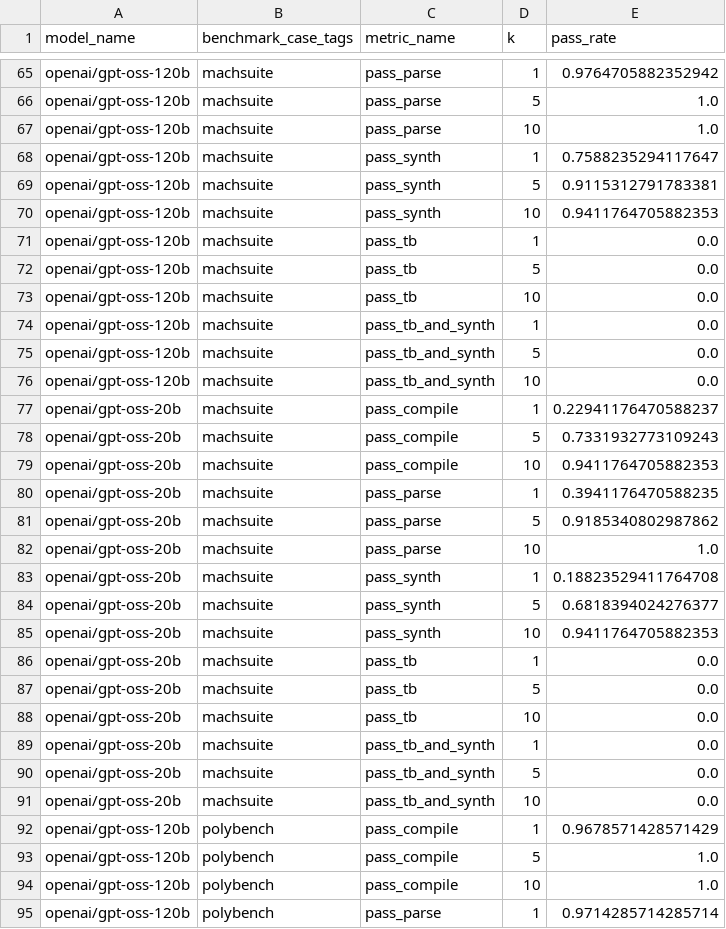
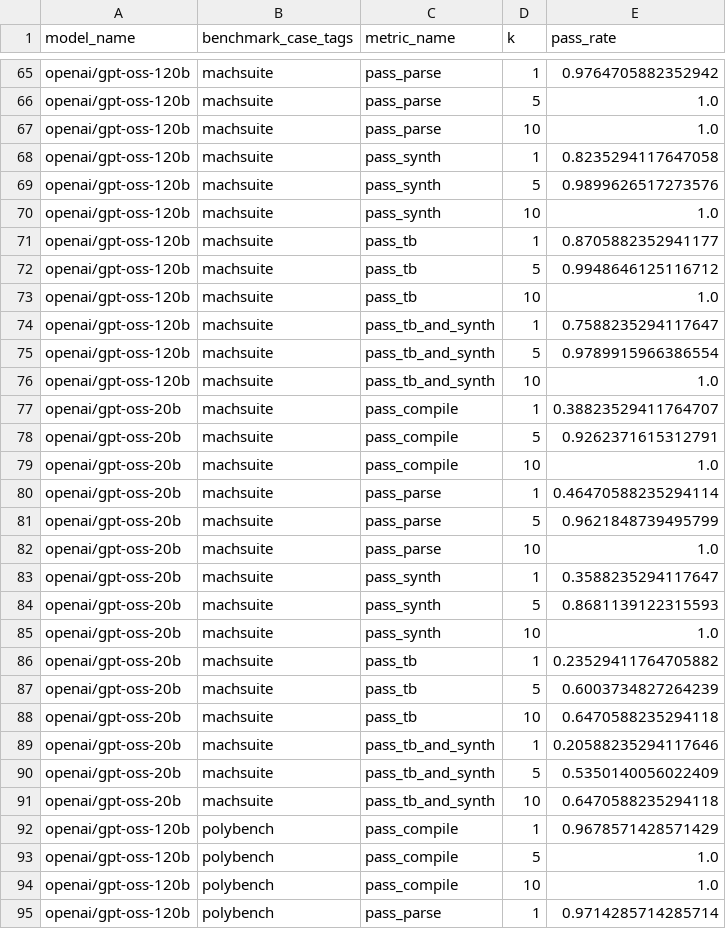
Before and after one commit to sharc-lab/hls-eval, a CSV file: hls_eval_experiments/hls_gen_agent_miniswe/data/pass_rates_by_tag.csv (was hls_eval_experiments/hls_gen_agent/data/pass_rates_by_tag.csv), drawn as a sheet; only a part is shown, gaps mark what is left out; the diff covers the shown part only.

```diff
--- a/hls_eval_experiments/hls_gen_agent/data/pass_rates_by_tag.csv
+++ b/hls_eval_experiments/hls_gen_agent_miniswe/data/pass_rates_by_tag.csv
@@ -67,26 +67,26 @@ openai/gpt-oss-120b,machsuite,pass_parse,5,1.0
 openai/gpt-oss-120b,machsuite,pass_parse,10,1.0
-openai/gpt-oss-120b,machsuite,pass_synth,1,0.7588235294117647
-openai/gpt-oss-120b,machsuite,pass_synth,5,0.9115312791783381
-openai/gpt-oss-120b,machsuite,pass_synth,10,0.9411764705882353
-openai/gpt-oss-120b,machsuite,pass_tb,1,0.0
-openai/gpt-oss-120b,machsuite,pass_tb,5,0.0
-openai/gpt-oss-120b,machsuite,pass_tb,10,0.0
-openai/gpt-oss-120b,machsuite,pass_tb_and_synth,1,0.0
-openai/gpt-oss-120b,machsuite,pass_tb_and_synth,5,0.0
-openai/gpt-oss-120b,machsuite,pass_tb_and_synth,10,0.0
-openai/gpt-oss-20b,machsuite,pass_compile,1,0.22941176470588237
-openai/gpt-oss-20b,machsuite,pass_compile,5,0.7331932773109243
-openai/gpt-oss-20b,machsuite,pass_compile,10,0.9411764705882353
-openai/gpt-oss-20b,machsuite,pass_parse,1,0.3941176470588235
-openai/gpt-oss-20b,machsuite,pass_parse,5,0.9185340802987862
+openai/gpt-oss-120b,machsuite,pass_synth,1,0.8235294117647058
+openai/gpt-oss-120b,machsuite,pass_synth,5,0.9899626517273576
+openai/gpt-oss-120b,machsuite,pass_synth,10,1.0
+openai/gpt-oss-120b,machsuite,pass_tb,1,0.8705882352941177
+openai/gpt-oss-120b,machsuite,pass_tb,5,0.9948646125116712
+openai/gpt-oss-120b,machsuite,pass_tb,10,1.0
+openai/gpt-oss-120b,machsuite,pass_tb_and_synth,1,0.7588235294117647
+openai/gpt-oss-120b,machsuite,pass_tb_and_synth,5,0.9789915966386554
+openai/gpt-oss-120b,machsuite,pass_tb_and_synth,10,1.0
+openai/gpt-oss-20b,machsuite,pass_compile,1,0.38823529411764707
+openai/gpt-oss-20b,machsuite,pass_compile,5,0.9262371615312791
+openai/gpt-oss-20b,machsuite,pass_compile,10,1.0
+openai/gpt-oss-20b,machsuite,pass_parse,1,0.46470588235294114
+openai/gpt-oss-20b,machsuite,pass_parse,5,0.9621848739495799
 openai/gpt-oss-20b,machsuite,pass_parse,10,1.0
-openai/gpt-oss-20b,machsuite,pass_synth,1,0.18823529411764708
-openai/gpt-oss-20b,machsuite,pass_synth,5,0.6818394024276377
-openai/gpt-oss-20b,machsuite,pass_synth,10,0.9411764705882353
-openai/gpt-oss-20b,machsuite,pass_tb,1,0.0
-openai/gpt-oss-20b,machsuite,pass_tb,5,0.0
-openai/gpt-oss-20b,machsuite,pass_tb,10,0.0
-openai/gpt-oss-20b,machsuite,pass_tb_and_synth,1,0.0
-openai/gpt-oss-20b,machsuite,pass_tb_and_synth,5,0.0
-openai/gpt-oss-20b,machsuite,pass_tb_and_synth,10,0.0
+openai/gpt-oss-20b,machsuite,pass_synth,1,0.3588235294117647
+openai/gpt-oss-20b,machsuite,pass_synth,5,0.8681139122315593
+openai/gpt-oss-20b,machsuite,pass_synth,10,1.0
+openai/gpt-oss-20b,machsuite,pass_tb,1,0.23529411764705882
+openai/gpt-oss-20b,machsuite,pass_tb,5,0.6003734827264239
+openai/gpt-oss-20b,machsuite,pass_tb,10,0.6470588235294118
+openai/gpt-oss-20b,machsuite,pass_tb_and_synth,1,0.20588235294117646
+openai/gpt-oss-20b,machsuite,pass_tb_and_synth,5,0.5350140056022409
+openai/gpt-oss-20b,machsuite,pass_tb_and_synth,10,0.6470588235294118
 openai/gpt-oss-120b,polybench,pass_compile,1,0.9678571428571429
```
Also changed, not shown: 1 edited cell elsewhere in this file, hls_eval_experiments/hls_gen_agent_miniswe/data/all_eval_data.csv, hls_eval_experiments/hls_gen_agent_miniswe/data/pass_rates_by_case.csv, 52 other files.
